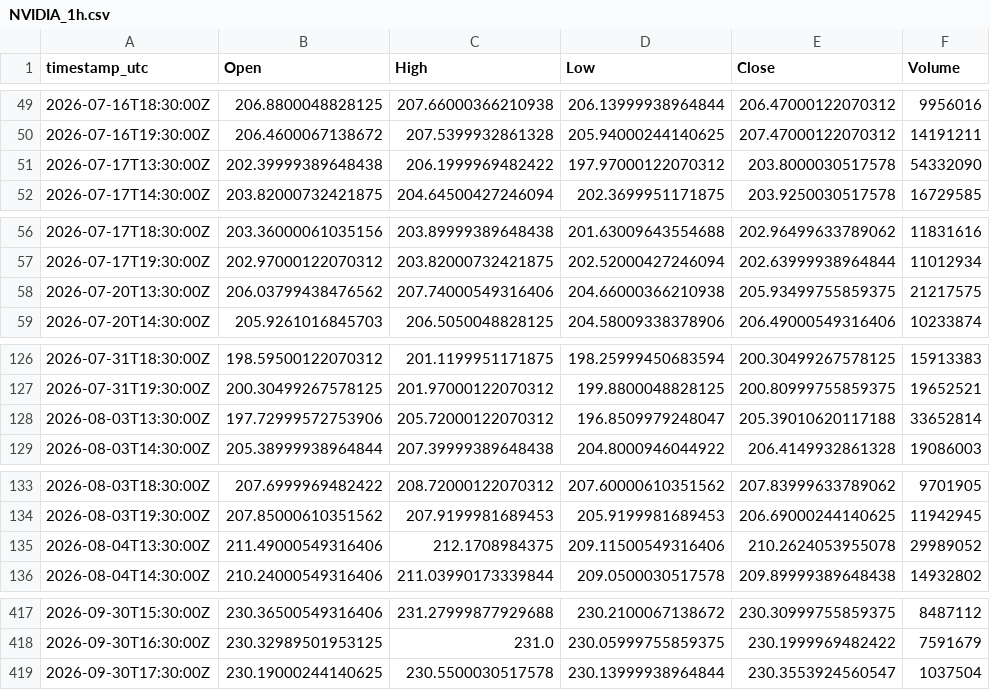
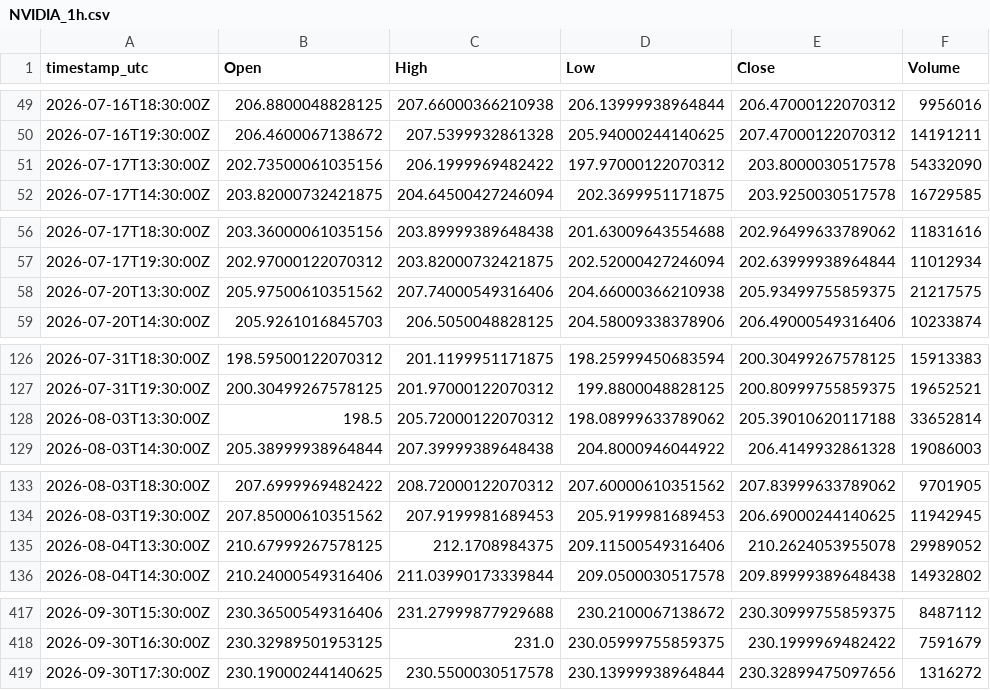
Before and after one commit to warman-quant-mobile/warman-quant-mobile, a CSV file: output/NVIDIA_1h.csv, drawn as a sheet; only a part is shown, gaps mark what is left out; the diff covers the shown part only.

```diff
--- a/output/NVIDIA_1h.csv
+++ b/output/NVIDIA_1h.csv
@@ -50,3 +50,3 @@ timestamp_utc,Open,High,Low,Close,Volume
 2026-07-16T19:30:00Z,206.4600067138672,207.5399932861328,205.94000244140625,207.47000122070312,14191211
-2026-07-17T13:30:00Z,202.39999389648438,206.1999969482422,197.97000122070312,203.8000030517578,54332090
+2026-07-17T13:30:00Z,202.73500061035156,206.1999969482422,197.97000122070312,203.8000030517578,54332090
 2026-07-17T14:30:00Z,203.82000732421875,204.64500427246094,202.3699951171875,203.9250030517578,16729585
@@ -57,3 +57,3 @@ timestamp_utc,Open,High,Low,Close,Volume
 2026-07-17T19:30:00Z,202.97000122070312,203.82000732421875,202.52000427246094,202.63999938964844,11012934
-2026-07-20T13:30:00Z,206.03799438476562,207.74000549316406,204.66000366210938,205.93499755859375,21217575
+2026-07-20T13:30:00Z,205.97500610351562,207.74000549316406,204.66000366210938,205.93499755859375,21217575
 2026-07-20T14:30:00Z,205.9261016845703,206.5050048828125,204.58009338378906,206.49000549316406,10233874
@@ -127,3 +127,3 @@ timestamp_utc,Open,High,Low,Close,Volume
 2026-07-31T19:30:00Z,200.30499267578125,201.97000122070312,199.8800048828125,200.80999755859375,19652521
-2026-08-03T13:30:00Z,197.72999572753906,205.72000122070312,196.8509979248047,205.39010620117188,33652814
+2026-08-03T13:30:00Z,198.5,205.72000122070312,198.08999633789062,205.39010620117188,33652814
 2026-08-03T14:30:00Z,205.38999938964844,207.39999389648438,204.8000946044922,206.4149932861328,19086003
@@ -134,3 +134,3 @@ timestamp_utc,Open,High,Low,Close,Volume
 2026-08-03T19:30:00Z,207.85000610351562,207.9199981689453,205.9199981689453,206.69000244140625,11942945
-2026-08-04T13:30:00Z,211.49000549316406,212.1708984375,209.11500549316406,210.2624053955078,29989052
+2026-08-04T13:30:00Z,210.67999267578125,212.1708984375,209.11500549316406,210.2624053955078,29989052
 2026-08-04T14:30:00Z,210.24000549316406,211.03990173339844,209.0500030517578,209.89999389648438,14932802
@@ -418,2 +418,2 @@ timestamp_utc,Open,High,Low,Close,Volume
 2026-09-30T16:30:00Z,230.32989501953125,231.0,230.05999755859375,230.1999969482422,7591679
-2026-09-30T17:30:00Z,230.19000244140625,230.5500030517578,230.13999938964844,230.3553924560547,1037504
+2026-09-30T17:30:00Z,230.19000244140625,230.5500030517578,230.13999938964844,230.32899475097656,1316272
```
Also changed, not shown: 5 edited cells elsewhere in this file, output/BITCOIN_1h.csv, output/BRENT_FUT_1h.csv, 49 other files.
